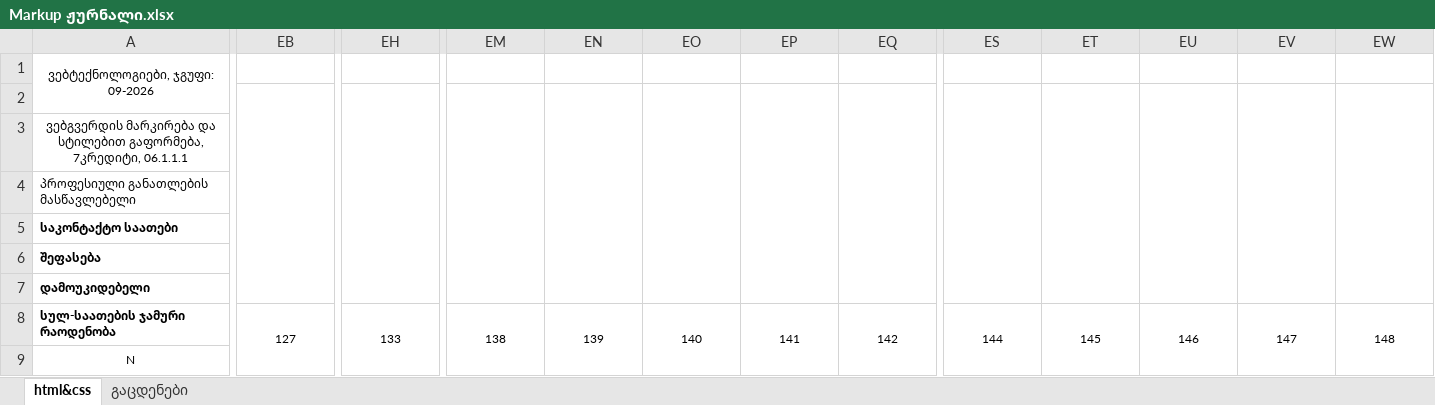
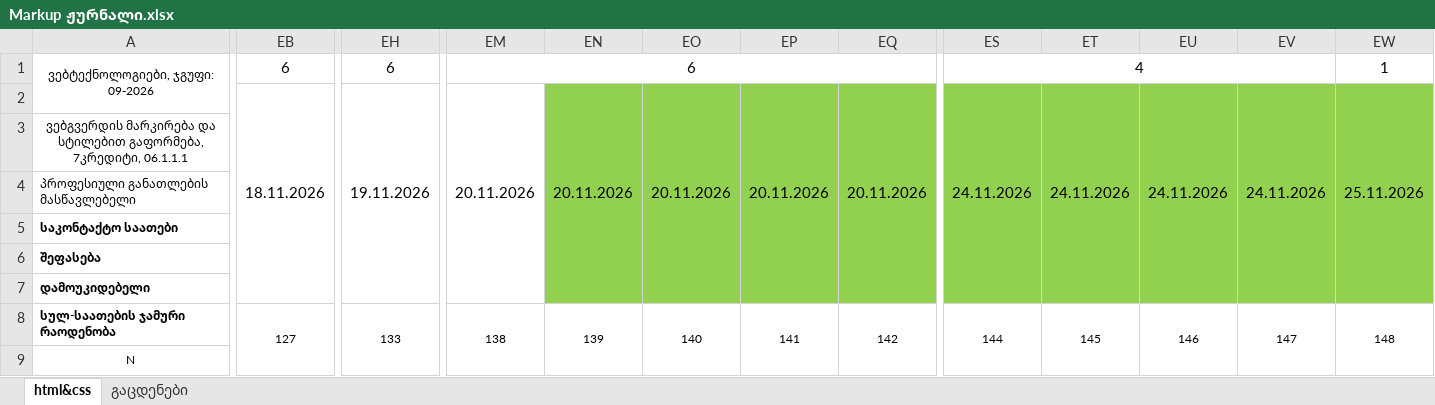
Before and after one commit to gldanifrontgit/Mermisi, an Excel workbook: Journals/Front-end journal/Markup ჟურნალი.xlsx, sheet html&css, drawn as a sheet; only a part is shown, gaps mark what is left out; values as stored, in another font and other column widths than the file's, no borders; the diff covers the shown part only; the diff names each change by its address in the sheet, - before the commit and + after, or states it on an @@ line.

Commit message:
front end docs

```diff
--- a/Journals/Front-end journal/Markup ჟურნალი.xlsx (sheet html&css)
+++ b/Journals/Front-end journal/Markup ჟურნალი.xlsx (sheet html&css)
-EB1: (empty)
+EB1: 6
+EB1:EG1 merged
-EH1: (empty)
+EH1: 6
+EH1:EL1 merged
-EM1: (empty)
+EM1: 6
+EM1:ER1 merged
-ES1: (empty)
+ES1: 4
+ES1:EV1 merged
-EW1: (empty)
+EW1: 1
-EB2: (empty)
+EB2: 18.11.2026
-EH2: (empty)
+EH2: 19.11.2026
-EM2: (empty)
+EM2: 20.11.2026
-EN2: (empty)
+EN2: 20.11.2026
-EN2:EW7 fill: none
+EN2:EW7 fill: #92D050
-EO2: (empty)
+EO2: 20.11.2026
-EP2: (empty)
+EP2: 20.11.2026
-EQ2: (empty)
+EQ2: 20.11.2026
-ES2: (empty)
+ES2: 24.11.2026
-ET2: (empty)
+ET2: 24.11.2026
-EU2: (empty)
+EU2: 24.11.2026
-EV2: (empty)
+EV2: 24.11.2026
-EW2: (empty)
+EW2: 25.11.2026
```
Also changed, not shown: 11 edited cells and cell formats elsewhere in this sheet, 3 other files.
